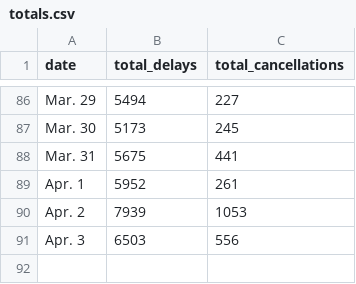
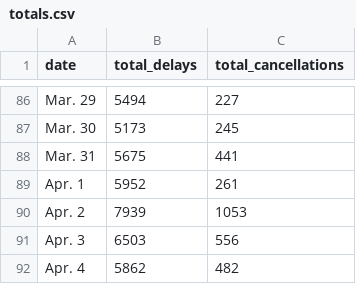
Before and after one commit to susiewebb/airline-delays, a CSV file: toupdate/totals.csv, drawn as a sheet; only a part is shown, gaps mark what is left out.

```diff
--- a/toupdate/totals.csv
+++ b/toupdate/totals.csv
@@ -91 +91,2 @@ Apr. 2,  7939,  1053
 Apr. 3,  6503,  556
+Apr. 4,  5862,  482
```
Also changed, not shown: toupdate/airline_canceled.csv, toupdate/airline_canceled_per.csv, 2 other files.
